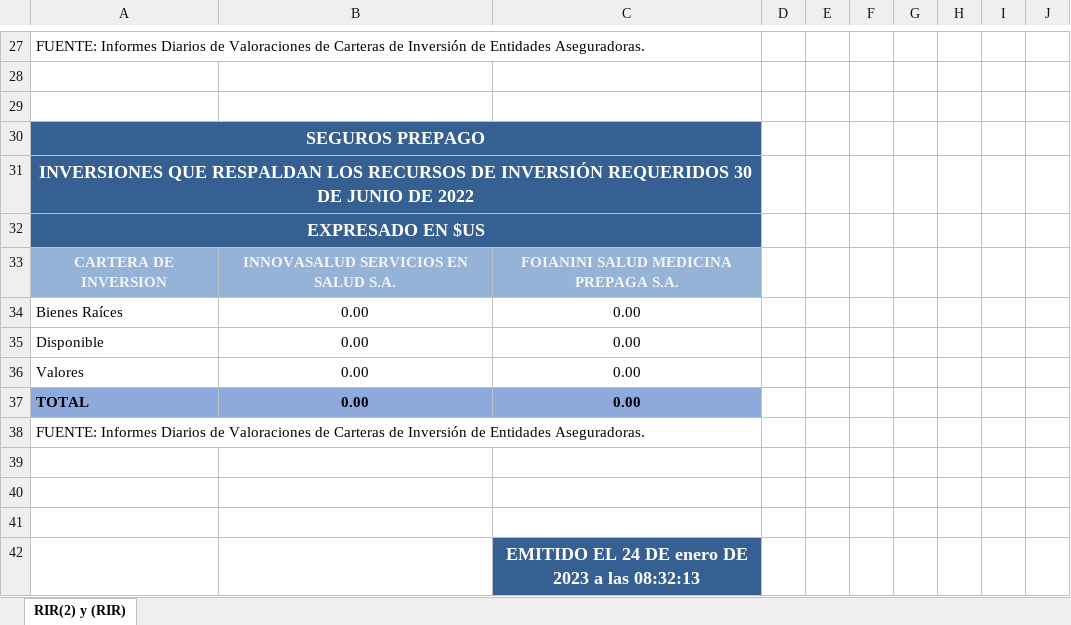
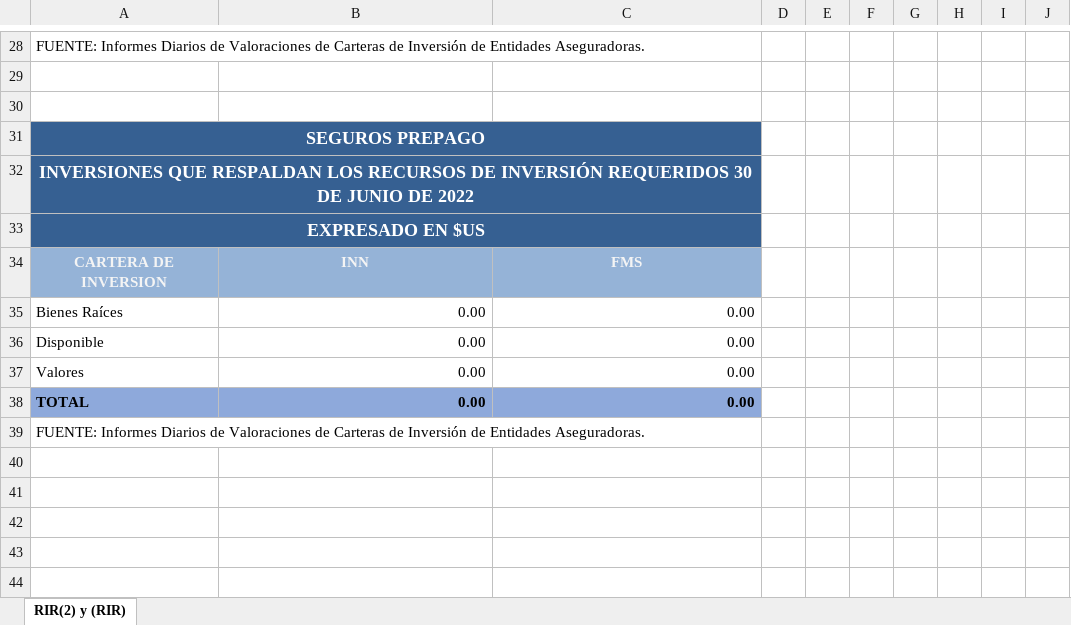
Before and after one commit to Navau/APSbackendNodeJS, an Excel workbook: reports/estadisticos/RIR USD.xlsx, sheet RIR(2) y (RIR), drawn as a sheet; only a part is shown, gaps mark what is left out; values as stored, in another font and other column widths than the file's, no borders; charts and pictures not drawn; removed rows and columns are numbered as before the commit, all else as after; the diff covers the shown part only; the diff names each change by its address in the sheet, - before the commit and + after, or states it on an @@ line.

```diff
--- a/reports/estadisticos/RIR USD.xlsx (sheet RIR(2) y (RIR))
+++ b/reports/estadisticos/RIR USD.xlsx (sheet RIR(2) y (RIR))
-B34: INNOVASALUD SERVICIOS EN SALUD S.A.
+B34: INN
-C34: FOIANINI SALUD MEDICINA PREPAGA S.A.
+C34: FMS
-B35:C38 alignment: center
+B35:C38 alignment: right
-row 39: (empty)
-row 40: (empty)
-row 41: (empty)
-row 42:  |  | EMITIDO EL 24 DE enero DE 2023 a las 08:32:13
```
Also changed, not shown: 2 added rows, 1 removed row, 6 edited cells, cell formats and merged cells elsewhere in this sheet, charts or pictures, reports/estadisticos/Comparativo Tipo Instrumento.xlsx, 11 other files.
